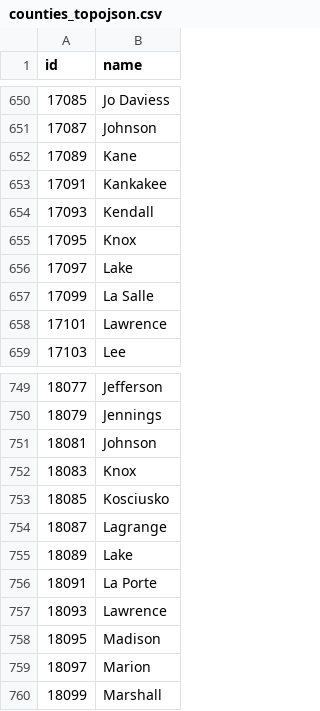
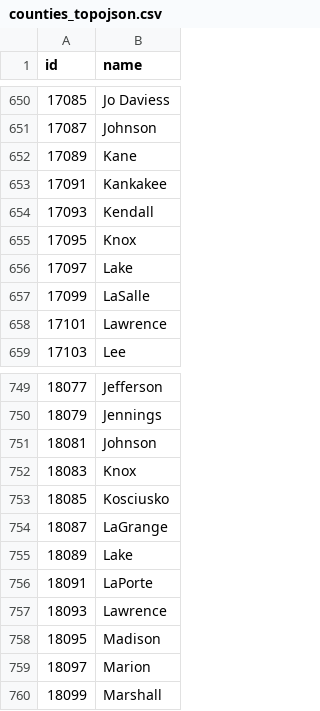
Before and after one commit to GT-Project1-A1/GT_Bootcamp-Project2, a CSV file: assets/data/counties_topojson.csv, drawn as a sheet; only a part is shown, gaps mark what is left out.

```diff
--- a/assets/data/counties_topojson.csv
+++ b/assets/data/counties_topojson.csv
@@ -656,3 +656,3 @@ id,name
 17097,Lake
-17099,La Salle
+17099,LaSalle
 17101,Lawrence
@@ -753,5 +753,5 @@ id,name
 18085,Kosciusko
-18087,Lagrange
+18087,LaGrange
 18089,Lake
-18091,La Porte
+18091,LaPorte
 18093,Lawrence
```
Also changed, not shown: 3 other files.
